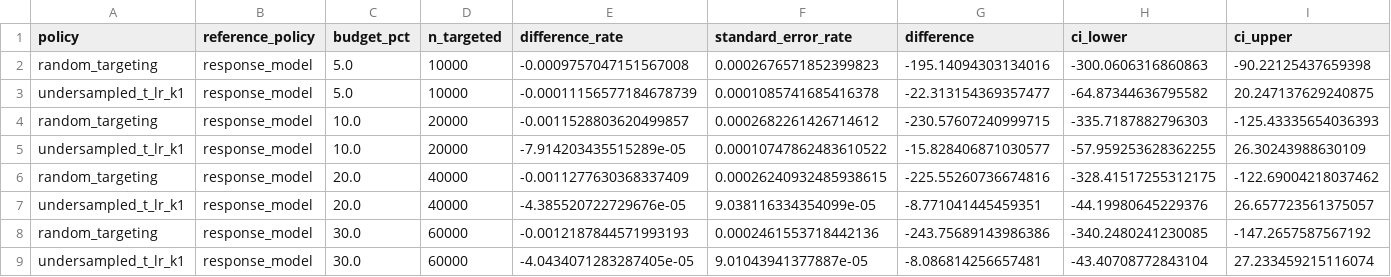
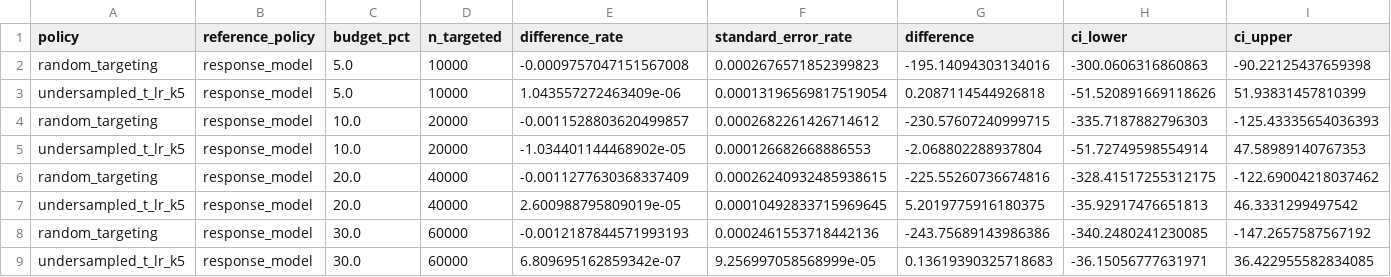
Before and after one commit to dhieu0901/Uplift-Modeling, a CSV file: outputs/tables/audit_conversion_contrasts.csv, drawn as a sheet.

```diff
--- a/outputs/tables/audit_conversion_contrasts.csv
+++ b/outputs/tables/audit_conversion_contrasts.csv
@@ -2,8 +2,8 @@
 random_targeting,response_model,5.0,10000,-0.0009757047151567008,0.0002676571852399823,-195.14094303134016,-300.0606316860863,-90.22125437659398
-undersampled_t_lr_k1,response_model,5.0,10000,-0.00011156577184678739,0.0001085741685416378,-22.313154369357477,-64.87344636795582,20.247137629240875
+undersampled_t_lr_k5,response_model,5.0,10000,1.043557272463409e-06,0.00013196569817519054,0.2087114544926818,-51.520891669118626,51.93831457810399
 random_targeting,response_model,10.0,20000,-0.0011528803620499857,0.0002682261426714612,-230.57607240999715,-335.7187882796303,-125.43335654036393
-undersampled_t_lr_k1,response_model,10.0,20000,-7.914203435515289e-05,0.00010747862483610522,-15.828406871030577,-57.959253628362255,26.30243988630109
+undersampled_t_lr_k5,response_model,10.0,20000,-1.034401144468902e-05,0.000126682668886553,-2.068802288937804,-51.72749598554914,47.58989140767353
 random_targeting,response_model,20.0,40000,-0.0011277630368337409,0.00026240932485938615,-225.55260736674816,-328.41517255312175,-122.69004218037462
-undersampled_t_lr_k1,response_model,20.0,40000,-4.385520722729676e-05,9.038116334354099e-05,-8.771041445459351,-44.19980645229376,26.657723561375057
+undersampled_t_lr_k5,response_model,20.0,40000,2.600988795809019e-05,0.00010492833715969645,5.2019775916180375,-35.92917476651813,46.3331299497542
 random_targeting,response_model,30.0,60000,-0.0012187844571993193,0.0002461553718442136,-243.75689143986386,-340.2480241230085,-147.2657587567192
-undersampled_t_lr_k1,response_model,30.0,60000,-4.0434071283287405e-05,9.01043941377887e-05,-8.086814256657481,-43.40708772843104,27.233459215116074
+undersampled_t_lr_k5,response_model,30.0,60000,6.809695162859342e-07,9.256997058568999e-05,0.13619390325718683,-36.15056777631971,36.422955582834085
```
Also changed, not shown: outputs/tables/conversion_uplift_calibration_bins.csv, outputs/tables/rare_conversion_internal_contrasts.csv, 17 other files.
